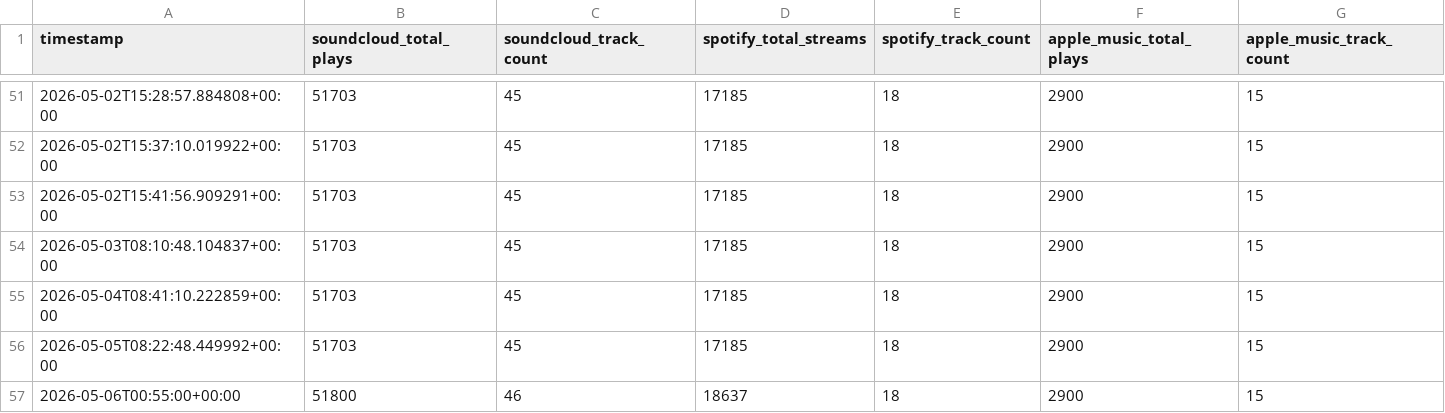
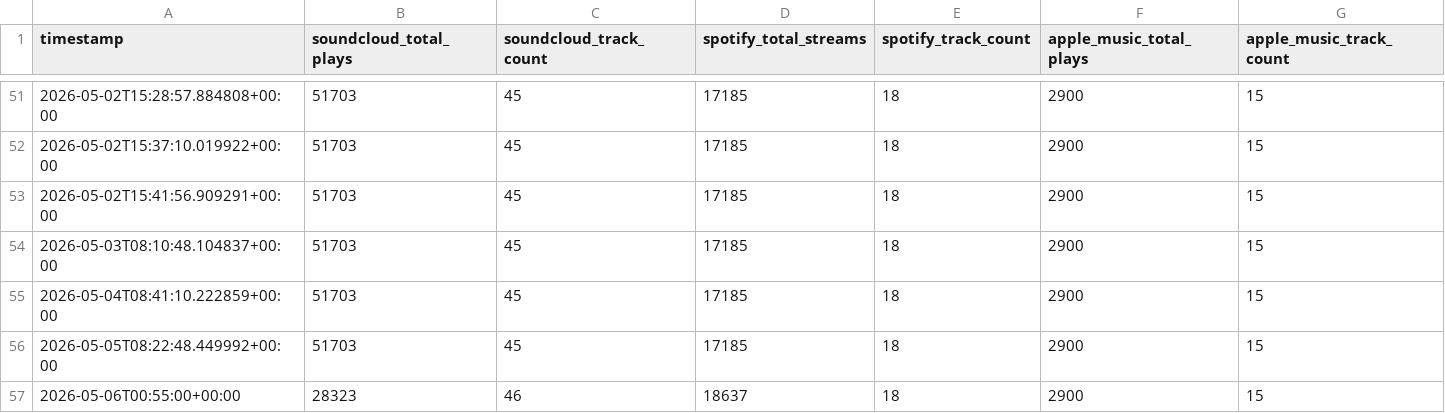
Before and after one commit to thepoolpat/poolpat-portfolio, a CSV file: data/history.csv, drawn as a sheet; only a part is shown, gaps mark what is left out.

Commit message:
fix(data): SC total is 28,323 (all-time plays, not 51,703 inflated metric)
The previous "soundcloud.total_plays_all_platforms: 51703"
was an inflated/aggregated metric. The actual all-time
plays figure from SoundCloud Insights is 28,323 — the value
that was previously stored in the mislabelled
"total_listeners" field.

Renaming "total_listeners" → "total_plays_all_time" and
syncing all SC plays fields to 28,323. Also corrects the
2026-05-06 history.csv row to match.

Stat cards now show:
  SoundCloud:  28,323 (was 51,703)
  Spotify:     18,637 (corrected earlier)
  Apple Music:  2,900 (unchanged)
  TOTAL:       49,860 (was 71,788)

```diff
--- a/data/history.csv
+++ b/data/history.csv
@@ -56,2 +56,2 @@ timestamp,soundcloud_total_plays,soundcloud_track_count,spotify_total_streams,sp
 2026-05-05T08:22:48.449992+00:00,51703,45,17185,18,2900,15
-2026-05-06T00:55:00+00:00,51800,46,18637,18,2900,15
+2026-05-06T00:55:00+00:00,28323,46,18637,18,2900,15
```
Also changed, not shown: 1 other file.
